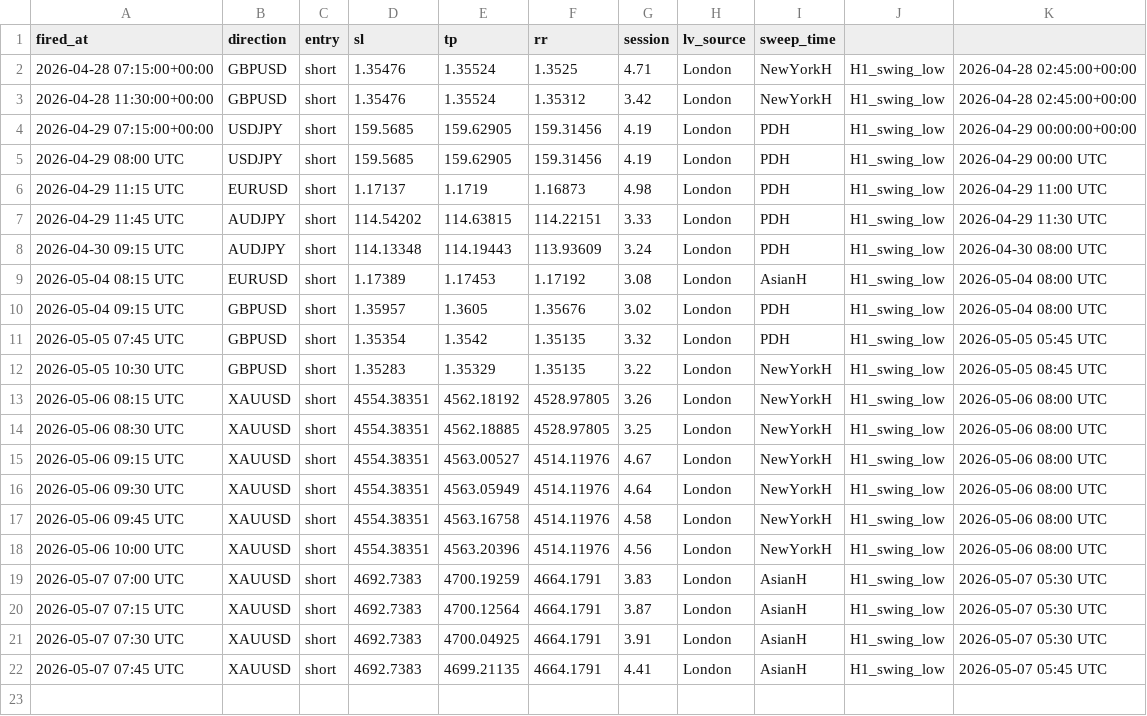
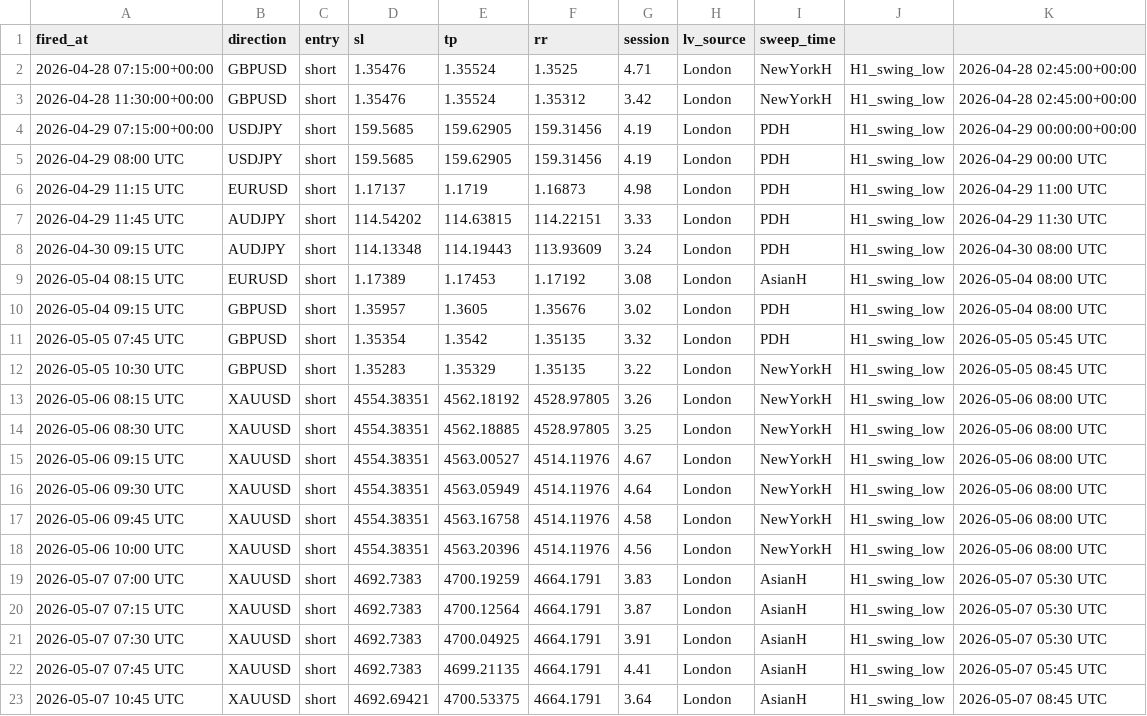
Before and after one commit to iyajivictor/Edge-signals, a CSV file: state/sweep_fvg_log.csv, drawn as a sheet.

Commit message:
Update state

```diff
--- a/state/sweep_fvg_log.csv
+++ b/state/sweep_fvg_log.csv
@@ -22 +22,2 @@ fired_at,direction,entry,sl,tp,rr,session,lv_source,sweep_time
 2026-05-07 07:45 UTC,XAUUSD,short,4692.7383,4699.21135,4664.1791,4.41,London,AsianH,H1_swing_low,2026-05-07 05:45 UTC
+2026-05-07 10:45 UTC,XAUUSD,short,4692.69421,4700.53375,4664.1791,3.64,London,AsianH,H1_swing_low,2026-05-07 08:45 UTC
```
Also changed, not shown: 3 other files.
